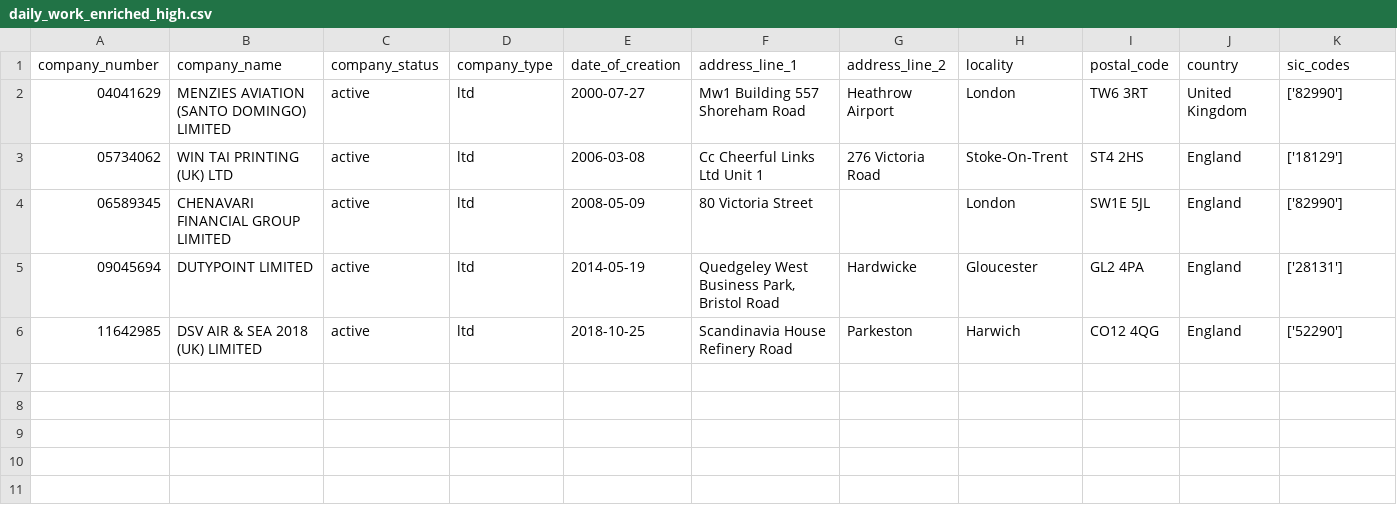
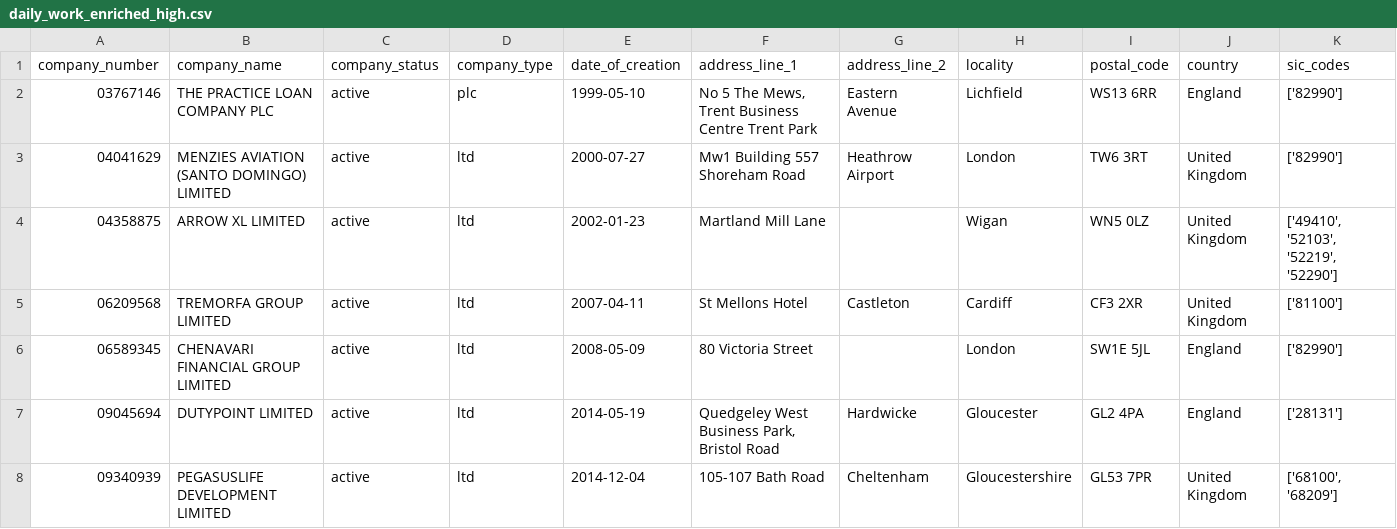
Before and after one commit to dipenshah-lab/radar-intel, a CSV file: data/processed/daily_work_enriched_high.csv, drawn as a sheet; only a part is shown; removed rows and columns are numbered as before the commit, all else as after; rows hold the shown columns only; the diff names each change by its address in the sheet, - before the commit and + after, or states it on an @@ line.

Commit message:
updated daily work list > 40mm

```diff
--- a/data/processed/daily_work_enriched_high.csv
+++ b/data/processed/daily_work_enriched_high.csv
+row 2: 03767146 | THE PRACTICE LOAN COMPANY PLC | active | plc | 1999-05-10 | No 5 The Mews, Trent Business Centre Trent Park | Eastern Avenue | Lichfield | WS13 6RR | England | ['82990']
-row 3: 05734062 | WIN TAI PRINTING (UK) LTD | active | ltd | 2006-03-08 | Cc Cheerful Links Ltd Unit 1 | 276 Victoria Road | Stoke-On-Trent | ST4 2HS | England | ['18129']
+row 4: 04358875 | ARROW XL LIMITED | active | ltd | 2002-01-23 | Martland Mill Lane |  | Wigan | WN5 0LZ | United Kingdom | ['49410', '52103', '52219', '52290']
+row 5: 06209568 | TREMORFA GROUP LIMITED | active | ltd | 2007-04-11 | St Mellons Hotel | Castleton | Cardiff | CF3 2XR | United Kingdom | ['81100']
-row 6: 11642985 | DSV AIR & SEA 2018 (UK) LIMITED | active | ltd | 2018-10-25 | Scandinavia House Refinery Road | Parkeston | Harwich | CO12 4QG | England | ['52290']
+row 8: 09340939 | PEGASUSLIFE DEVELOPMENT LIMITED | active | ltd | 2014-12-04 | 105-107 Bath Road | Cheltenham | Gloucestershire | GL53 7PR | United Kingdom | ['68100', '68209']
```
Also changed, not shown: 3 other files.
